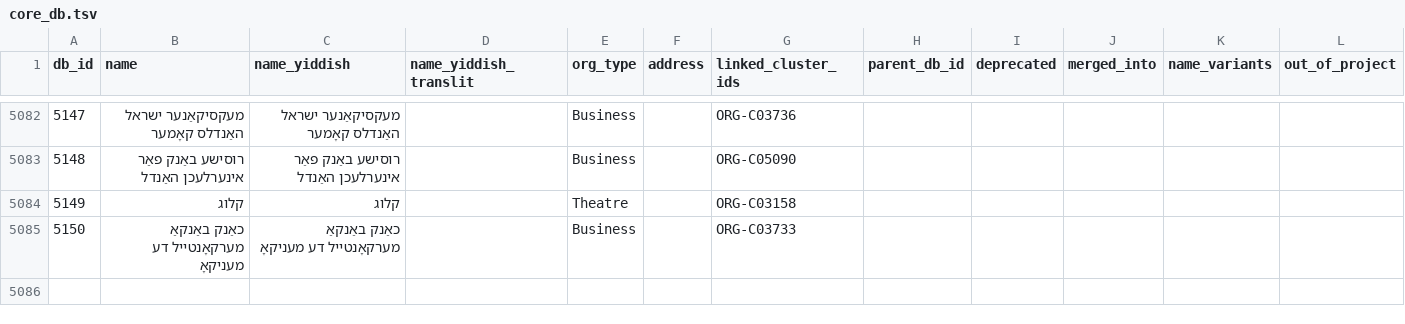
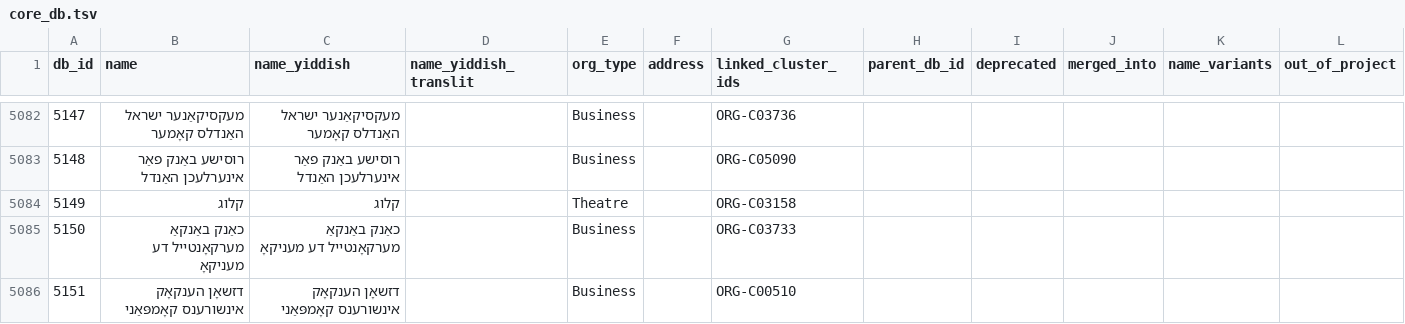
Before and after one commit to sinairusinek/Dybbuk, a TSV file: Zylbercweig/organizations/core_db.tsv, drawn as a sheet; only a part is shown, gaps mark what is left out.

Commit message:
chore: save core DB

```diff
--- a/Zylbercweig/organizations/core_db.tsv
+++ b/Zylbercweig/organizations/core_db.tsv
@@ -5085 +5085,2 @@ db_id	name	name_yiddish	name_yiddish_translit	org_type	address	linked_cluster_id
 5150	כאַנק באַנקאַ מערקאָנטייל דע מעניקאָ	כאַנק באַנקאַ מערקאָנטייל דע מעניקאָ		Business		ORG-C03733					
+5151	דזשאָן הענקאָק אינשורענס קאָמפּאַני	דזשאָן הענקאָק אינשורענס קאָמפּאַני		Business		ORG-C00510					
```
